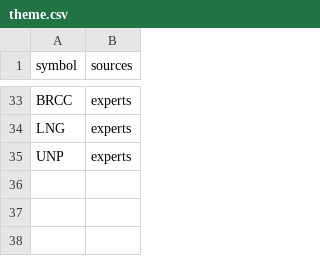
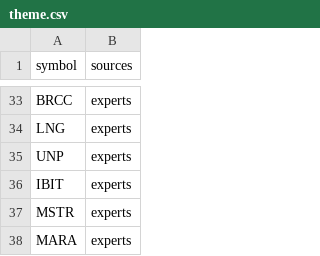
Before and after one commit to gettilt/trump, a CSV file: theme.csv, drawn as a sheet; only a part is shown, gaps mark what is left out; the diff names each change by its address in the sheet, - before the commit and + after, or states it on an @@ line.

Commit message:
Update theme.csv
Adding crypto exposure now that trump is supporting crypto.

```diff
--- a/theme.csv
+++ b/theme.csv
+row 36: IBIT | experts
+row 37: MSTR | experts
+row 38: MARA | experts
```
